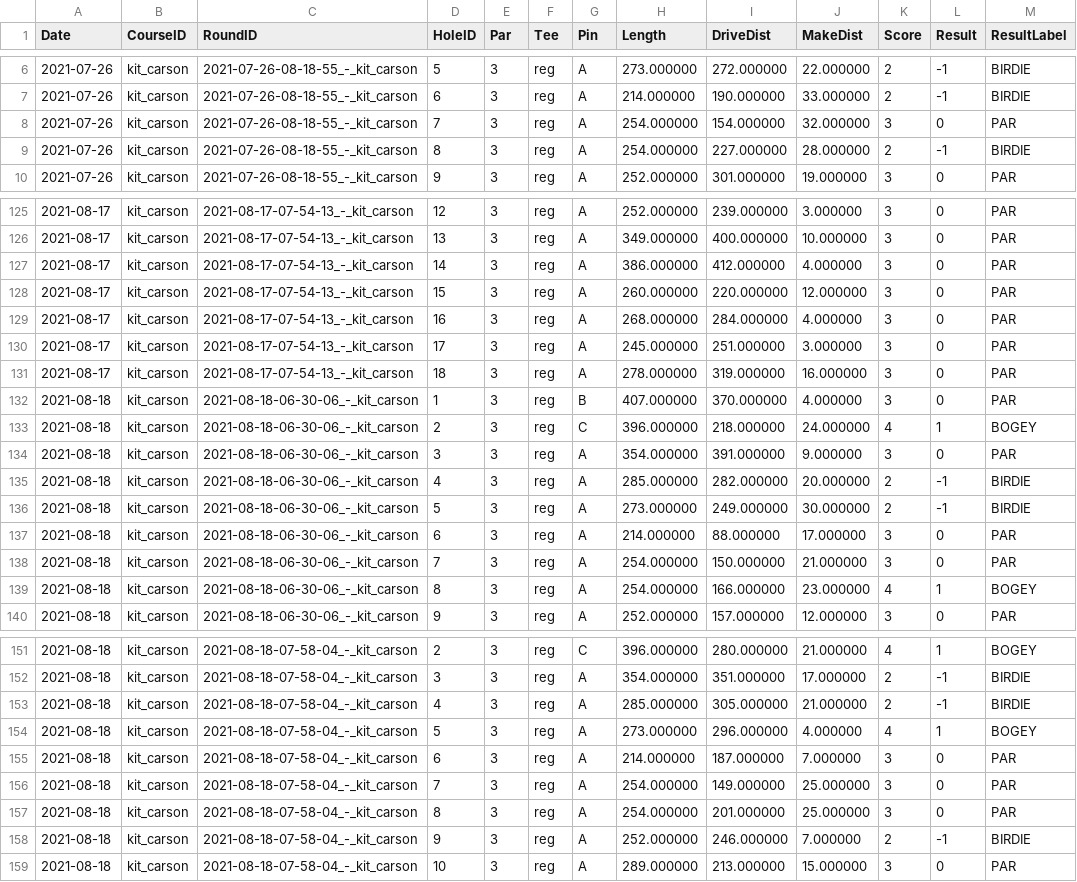
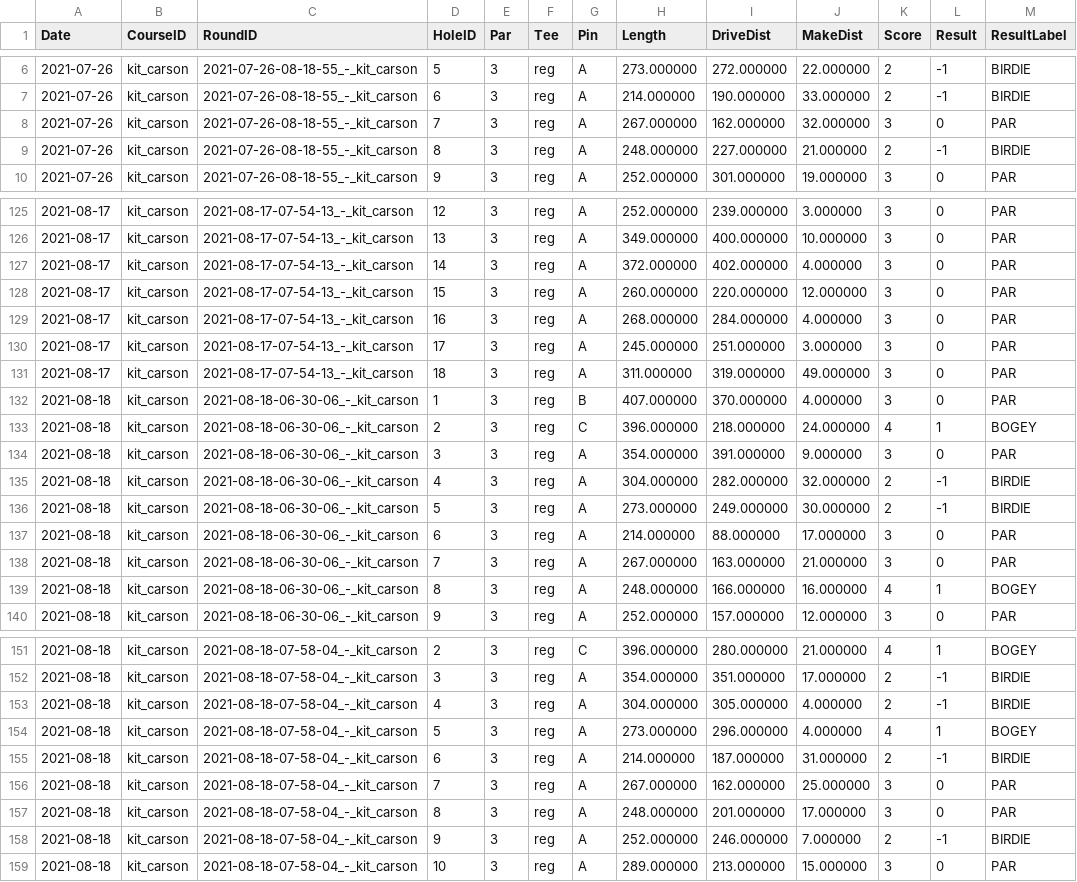
Before and after one commit to jacobwood27/dg_stats, a CSV file: stats/all_holes.csv, drawn as a sheet; only a part is shown, gaps mark what is left out; the diff covers the shown part only.

```diff
--- a/stats/all_holes.csv
+++ b/stats/all_holes.csv
@@ -7,4 +7,4 @@ Date,CourseID,RoundID,HoleID,Par,Tee,Pin,Length,DriveDist,MakeDist,Score,Result,
 2021-07-26,kit_carson,2021-07-26-08-18-55_-_kit_carson,6,3,reg,A,214.000000,190.000000,33.000000,2,-1,BIRDIE
-2021-07-26,kit_carson,2021-07-26-08-18-55_-_kit_carson,7,3,reg,A,254.000000,154.000000,32.000000,3,0,PAR
-2021-07-26,kit_carson,2021-07-26-08-18-55_-_kit_carson,8,3,reg,A,254.000000,227.000000,28.000000,2,-1,BIRDIE
+2021-07-26,kit_carson,2021-07-26-08-18-55_-_kit_carson,7,3,reg,A,267.000000,162.000000,32.000000,3,0,PAR
+2021-07-26,kit_carson,2021-07-26-08-18-55_-_kit_carson,8,3,reg,A,248.000000,227.000000,21.000000,2,-1,BIRDIE
 2021-07-26,kit_carson,2021-07-26-08-18-55_-_kit_carson,9,3,reg,A,252.000000,301.000000,19.000000,3,0,PAR
@@ -126,3 +126,3 @@ Date,CourseID,RoundID,HoleID,Par,Tee,Pin,Length,DriveDist,MakeDist,Score,Result,
 2021-08-17,kit_carson,2021-08-17-07-54-13_-_kit_carson,13,3,reg,A,349.000000,400.000000,10.000000,3,0,PAR
-2021-08-17,kit_carson,2021-08-17-07-54-13_-_kit_carson,14,3,reg,A,386.000000,412.000000,4.000000,3,0,PAR
+2021-08-17,kit_carson,2021-08-17-07-54-13_-_kit_carson,14,3,reg,A,372.000000,402.000000,4.000000,3,0,PAR
 2021-08-17,kit_carson,2021-08-17-07-54-13_-_kit_carson,15,3,reg,A,260.000000,220.000000,12.000000,3,0,PAR
@@ -130,3 +130,3 @@ Date,CourseID,RoundID,HoleID,Par,Tee,Pin,Length,DriveDist,MakeDist,Score,Result,
 2021-08-17,kit_carson,2021-08-17-07-54-13_-_kit_carson,17,3,reg,A,245.000000,251.000000,3.000000,3,0,PAR
-2021-08-17,kit_carson,2021-08-17-07-54-13_-_kit_carson,18,3,reg,A,278.000000,319.000000,16.000000,3,0,PAR
+2021-08-17,kit_carson,2021-08-17-07-54-13_-_kit_carson,18,3,reg,A,311.000000,319.000000,49.000000,3,0,PAR
 2021-08-18,kit_carson,2021-08-18-06-30-06_-_kit_carson,1,3,reg,B,407.000000,370.000000,4.000000,3,0,PAR
@@ -134,7 +134,7 @@ Date,CourseID,RoundID,HoleID,Par,Tee,Pin,Length,DriveDist,MakeDist,Score,Result,
 2021-08-18,kit_carson,2021-08-18-06-30-06_-_kit_carson,3,3,reg,A,354.000000,391.000000,9.000000,3,0,PAR
-2021-08-18,kit_carson,2021-08-18-06-30-06_-_kit_carson,4,3,reg,A,285.000000,282.000000,20.000000,2,-1,BIRDIE
+2021-08-18,kit_carson,2021-08-18-06-30-06_-_kit_carson,4,3,reg,A,304.000000,282.000000,32.000000,2,-1,BIRDIE
 2021-08-18,kit_carson,2021-08-18-06-30-06_-_kit_carson,5,3,reg,A,273.000000,249.000000,30.000000,2,-1,BIRDIE
 2021-08-18,kit_carson,2021-08-18-06-30-06_-_kit_carson,6,3,reg,A,214.000000,88.000000,17.000000,3,0,PAR
-2021-08-18,kit_carson,2021-08-18-06-30-06_-_kit_carson,7,3,reg,A,254.000000,150.000000,21.000000,3,0,PAR
-2021-08-18,kit_carson,2021-08-18-06-30-06_-_kit_carson,8,3,reg,A,254.000000,166.000000,23.000000,4,1,BOGEY
+2021-08-18,kit_carson,2021-08-18-06-30-06_-_kit_carson,7,3,reg,A,267.000000,163.000000,21.000000,3,0,PAR
+2021-08-18,kit_carson,2021-08-18-06-30-06_-_kit_carson,8,3,reg,A,248.000000,166.000000,16.000000,4,1,BOGEY
 2021-08-18,kit_carson,2021-08-18-06-30-06_-_kit_carson,9,3,reg,A,252.000000,157.000000,12.000000,3,0,PAR
@@ -152,7 +152,7 @@ Date,CourseID,RoundID,HoleID,Par,Tee,Pin,Length,DriveDist,MakeDist,Score,Result,
 2021-08-18,kit_carson,2021-08-18-07-58-04_-_kit_carson,3,3,reg,A,354.000000,351.000000,17.000000,2,-1,BIRDIE
-2021-08-18,kit_carson,2021-08-18-07-58-04_-_kit_carson,4,3,reg,A,285.000000,305.000000,21.000000,2,-1,BIRDIE
+2021-08-18,kit_carson,2021-08-18-07-58-04_-_kit_carson,4,3,reg,A,304.000000,305.000000,4.000000,2,-1,BIRDIE
 2021-08-18,kit_carson,2021-08-18-07-58-04_-_kit_carson,5,3,reg,A,273.000000,296.000000,4.000000,4,1,BOGEY
-2021-08-18,kit_carson,2021-08-18-07-58-04_-_kit_carson,6,3,reg,A,214.000000,187.000000,7.000000,3,0,PAR
-2021-08-18,kit_carson,2021-08-18-07-58-04_-_kit_carson,7,3,reg,A,254.000000,149.000000,25.000000,3,0,PAR
-2021-08-18,kit_carson,2021-08-18-07-58-04_-_kit_carson,8,3,reg,A,254.000000,201.000000,25.000000,3,0,PAR
+2021-08-18,kit_carson,2021-08-18-07-58-04_-_kit_carson,6,3,reg,A,214.000000,187.000000,31.000000,2,-1,BIRDIE
+2021-08-18,kit_carson,2021-08-18-07-58-04_-_kit_carson,7,3,reg,A,267.000000,162.000000,25.000000,3,0,PAR
+2021-08-18,kit_carson,2021-08-18-07-58-04_-_kit_carson,8,3,reg,A,248.000000,201.000000,17.000000,3,0,PAR
 2021-08-18,kit_carson,2021-08-18-07-58-04_-_kit_carson,9,3,reg,A,252.000000,246.000000,7.000000,2,-1,BIRDIE
```
Also changed, not shown: 35 edited cells elsewhere in this file, stats/all_rounds.csv, stats/all_throws.csv, 1 other file.
